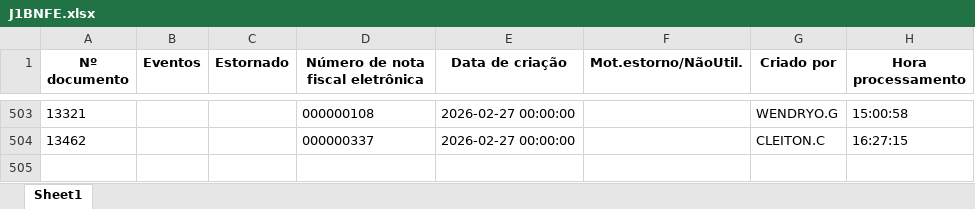
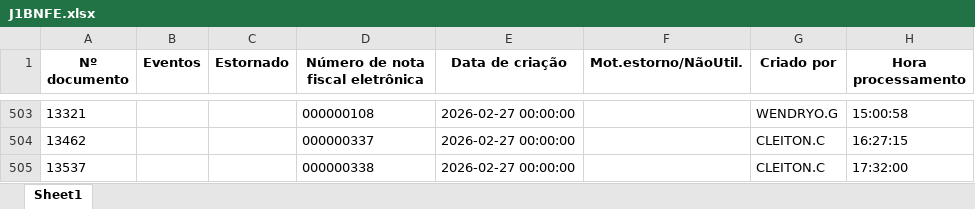
Before and after one commit to nathanbarretosilveira-dev/dash, an Excel workbook: src/data/J1BNFE.xlsx, sheet Sheet1, drawn as a sheet; only a part is shown, gaps mark what is left out; values as stored, in another font and other column widths than the file's, no borders; the diff names each change by its address in the sheet, - before the commit and + after, or states it on an @@ line.

Commit message:
Atualização automática JSON e J1BNFE.xlsx

```diff
--- a/src/data/J1BNFE.xlsx (sheet Sheet1)
+++ b/src/data/J1BNFE.xlsx (sheet Sheet1)
+row 505: 13537 |  |  | 000000338 | 2026-02-27 00:00:00 |  | CLEITON.C | 17:32:00
```
Also changed, not shown: 1 other file.
